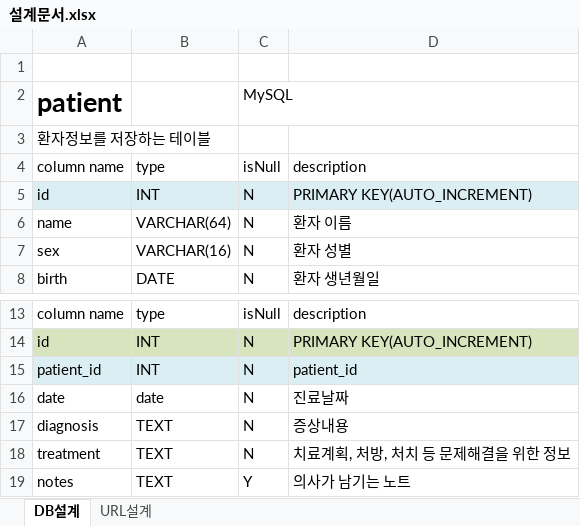
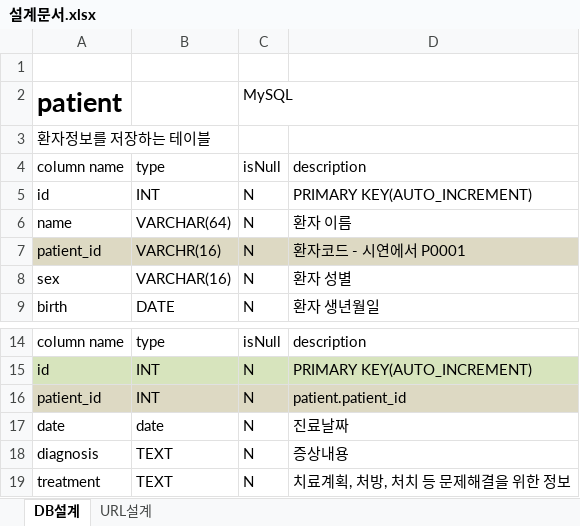
Before and after one commit to ohana0/Alpaco10_Final2, an Excel workbook: src/dh/설계문서.xlsx, sheet DB설계, drawn as a sheet; only a part is shown, gaps mark what is left out; the shorter side is filled out with more unchanged rows; values as stored, in another font and other column widths than the file's, no borders; table styles not drawn; addresses are those after the commit; the diff names each change by its address in the sheet, - before the commit and + after, or states it on an @@ line.

```diff
--- a/src/dh/설계문서.xlsx (sheet DB설계)
+++ b/src/dh/설계문서.xlsx (sheet DB설계)
-A5:D5 fill: #DBEEF4
+A5:D5 fill: none
+row 7: patient_id | VARCHR(16) | N | 환자코드 - 시연에서 P0001
-A16:D16 fill: #DBEEF4
+A16:D16 fill: #DDD9C3
-D16: patient_id
+D16: patient.patient_id
```
Also changed, not shown: 11 other files.
